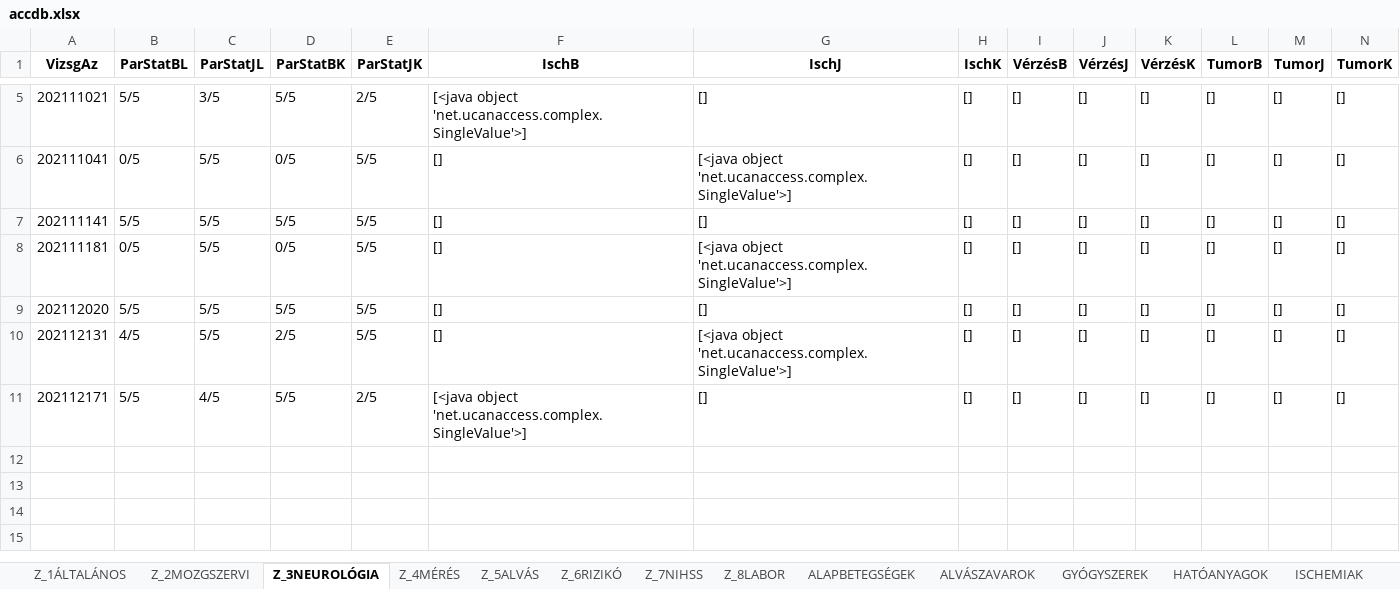
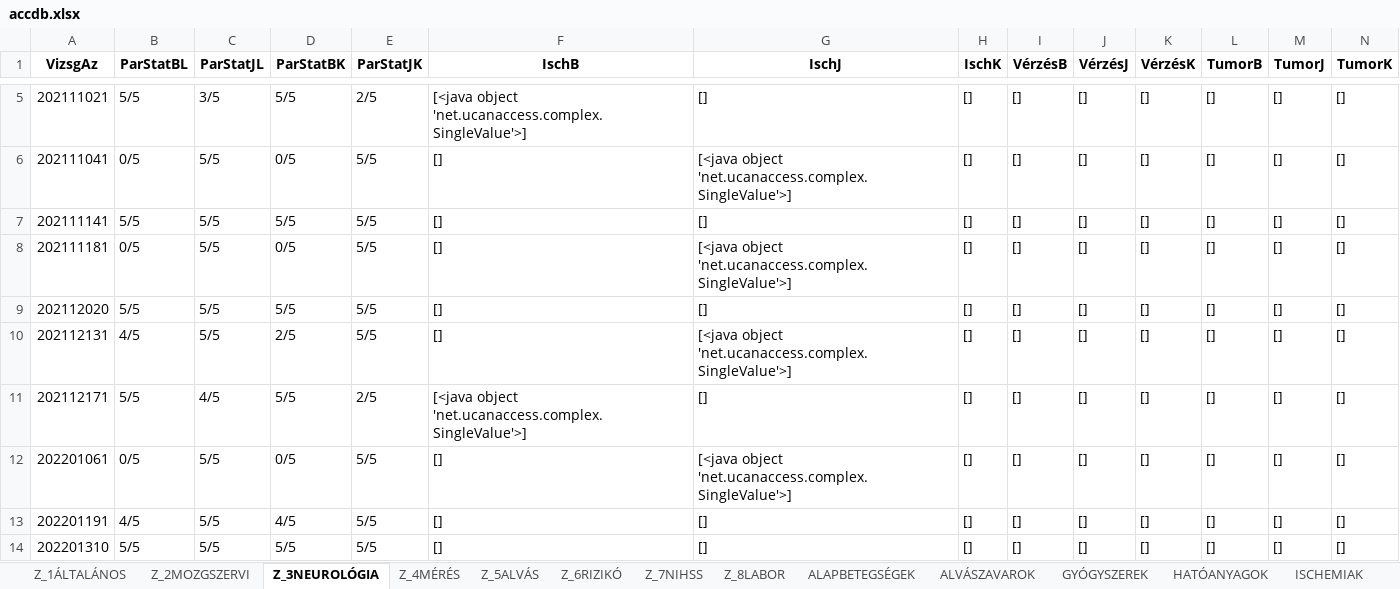
Before and after one commit to levopeti/stroke_prediction, an Excel workbook: data/accdb.xlsx, sheet Z_3NEUROLÓGIA, drawn as a sheet; only a part is shown, gaps mark what is left out; values as stored, in another font and other column widths than the file's, no borders; rows hold the shown columns only; the diff names each change by its address in the sheet, - before the commit and + after, or states it on an @@ line.

```diff
--- a/data/accdb.xlsx (sheet Z_3NEUROLÓGIA)
+++ b/data/accdb.xlsx (sheet Z_3NEUROLÓGIA)
+row 12: 202201061 | 0/5 | 5/5 | 0/5 | 5/5 | [] | [<java object 'net.ucanaccess.complex.SingleValue'>] | [] | [] | [] | [] | [] | [] | []
+row 13: 202201191 | 4/5 | 5/5 | 4/5 | 5/5 | [] | [] | [] | [] | [] | [] | [] | [] | []
+row 14: 202201310 | 5/5 | 5/5 | 5/5 | 5/5 | [] | [] | [] | [] | [] | [] | [] | [] | []
```
Also changed, not shown: sheet Z_7NIHSS, sheet QRYNIHSS, sheet Z_1ÁLTALÁNOS, sheet Z_2MOZGSZERVI, sheet Z_4MÉRÉS, sheet Z_5ALVÁS, 4 more sheets, 20 other files.
